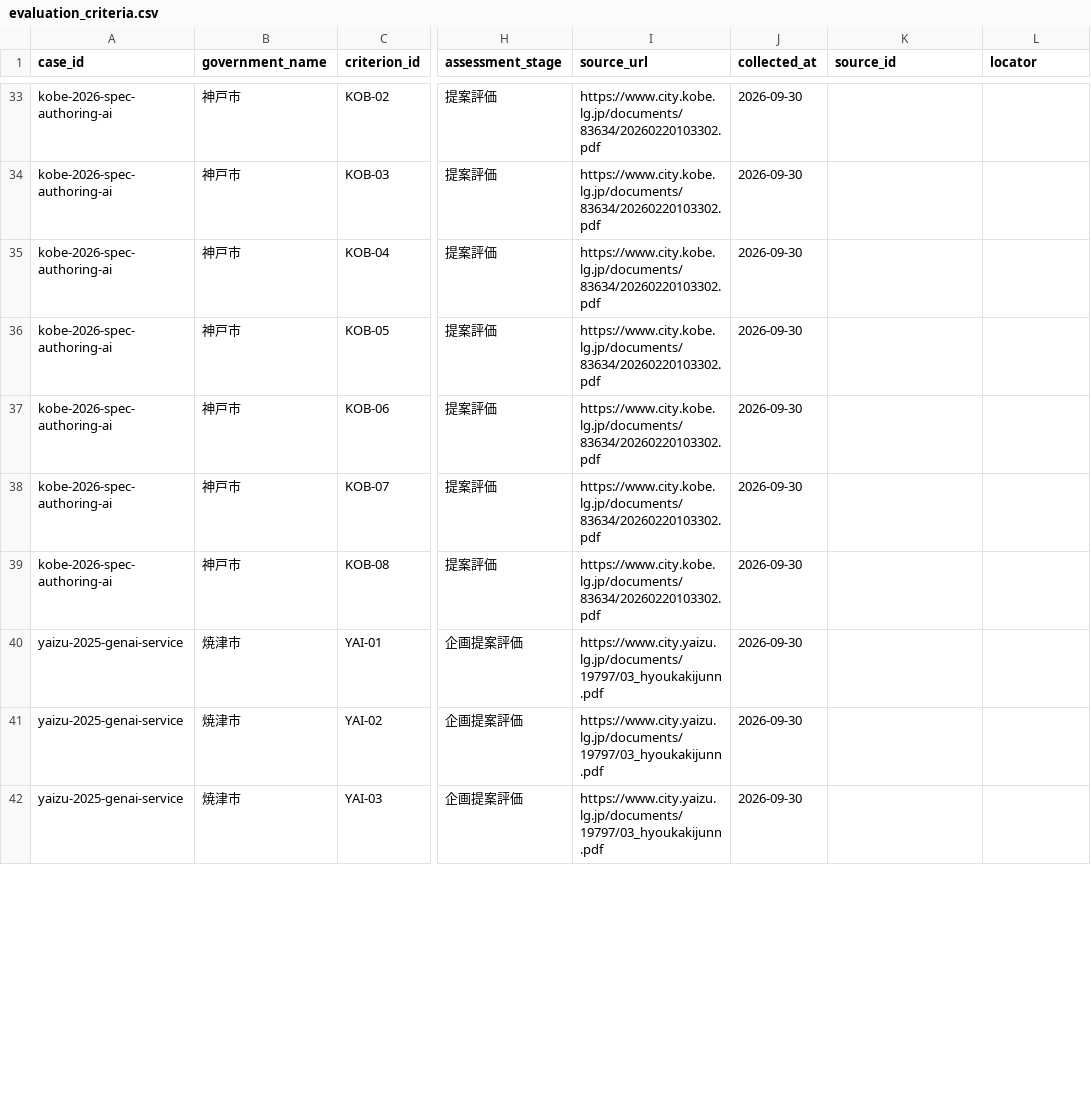
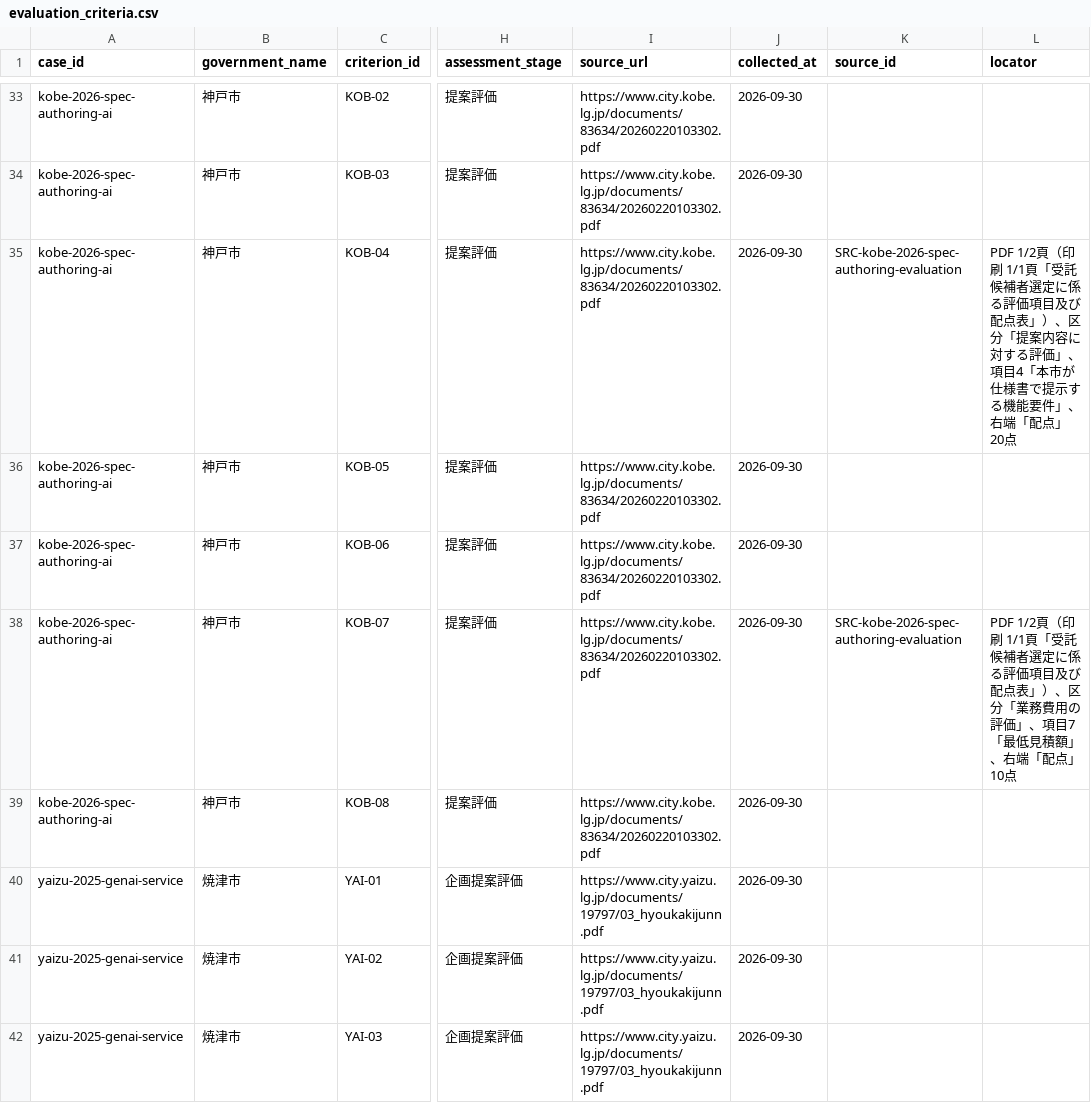
Before and after one commit to Josh-Temple/public-sector-ai-procurement-japan, a CSV file: data/evaluation_criteria.csv, drawn as a sheet; only a part is shown, gaps mark what is left out; the diff covers the shown part only; the diff names each change by its address in the sheet, - before the commit and + after, or states it on an @@ line.

Commit message:
Add 16 independently source-verified criterion locators

```diff
--- a/data/evaluation_criteria.csv
+++ b/data/evaluation_criteria.csv
-K35 (source_id): (empty)
+K35 (source_id): SRC-kobe-2026-spec-authoring-evaluation
-L35 (locator): (empty)
+L35 (locator): PDF 1/2頁（印刷 1/1頁「受託候補者選定に係る評価項目及び配点表」）、区分「提案内容に対する評価」、項目4「本市が仕様書で提示する機能要件」、右端「配点」20点
-K38 (source_id): (empty)
+K38 (source_id): SRC-kobe-2026-spec-authoring-evaluation
-L38 (locator): (empty)
+L38 (locator): PDF 1/2頁（印刷 1/1頁「受託候補者選定に係る評価項目及び配点表」）、区分「業務費用の評価」、項目7「最低見積額」、右端「配点」10点
```
Also changed, not shown: 28 edited cells elsewhere in this file.
